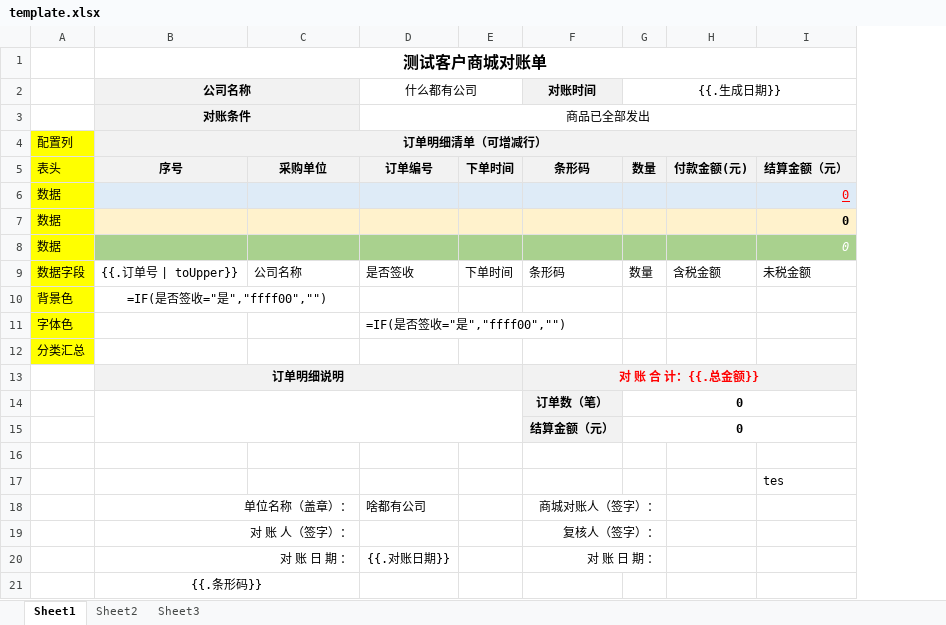
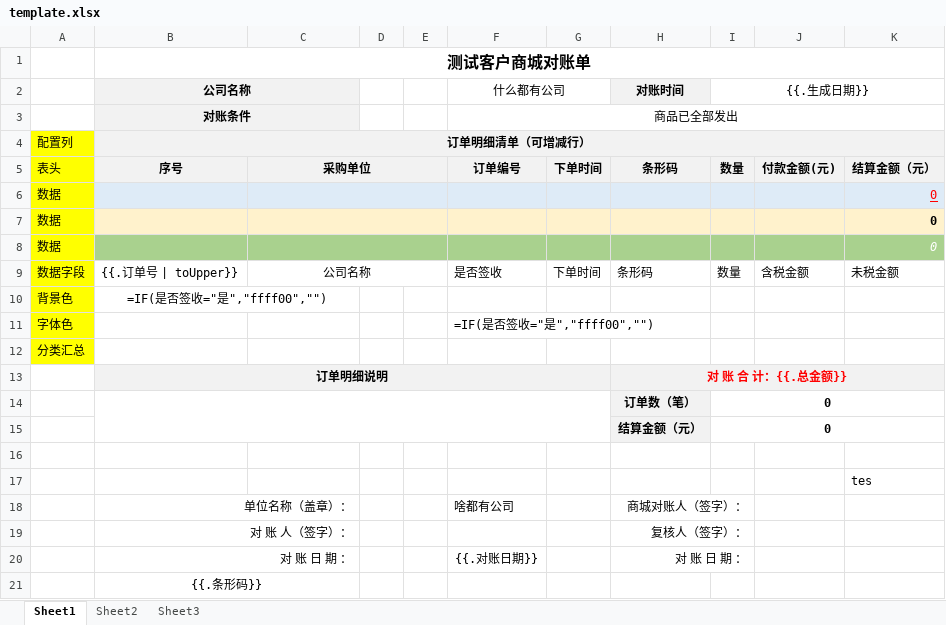
Before and after one commit to mzzya/excel_template, an Excel workbook: template/template.xlsx, sheet Sheet1, drawn as a sheet; values as stored, in another font and other column widths than the file's, no borders; charts and pictures not drawn; the diff names each change by its address in the sheet, - before the commit and + after, or states it on an @@ line.

```diff
--- a/template/template.xlsx (sheet Sheet1)
+++ b/template/template.xlsx (sheet Sheet1)
+column D, empty
+column E, empty
+C5:E5 merged
+C6:E6 merged
+C7:E7 merged
+C8:E8 merged
-C9 alignment: left
+C9 alignment: center
+C9:E9 merged
```
Also changed, not shown: formulas that keep their value, charts or pictures, 1 other file.
